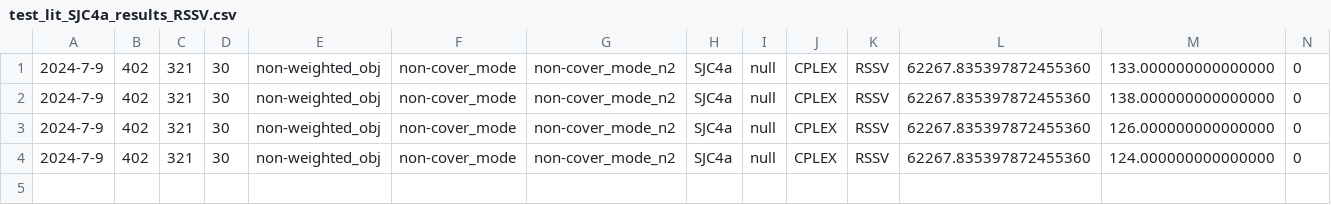
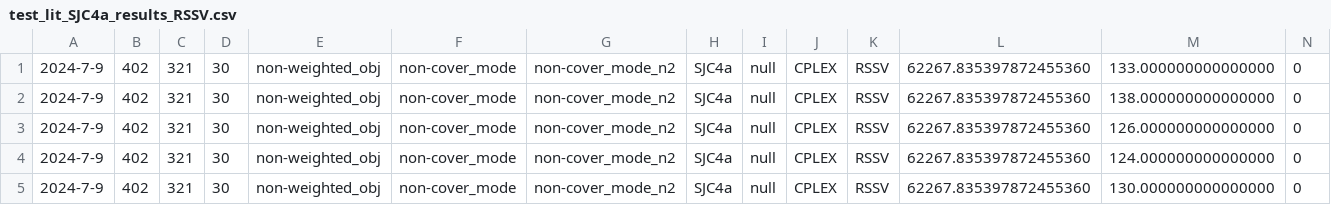
Before and after one commit to albuquef/PMPSolver, a CSV file: outputs/solutions/2024-07-09_LIT/test_lit_SJC4a_results_RSSV.csv, drawn as a sheet; only a part is shown; rows hold the shown columns only; the diff names each change by its address in the sheet, - before the commit and + after, or states it on an @@ line.

```diff
--- a/outputs/solutions/2024-07-09_LIT/test_lit_SJC4a_results_RSSV.csv
+++ b/outputs/solutions/2024-07-09_LIT/test_lit_SJC4a_results_RSSV.csv
+row 5: 2024-7-9 | 402 | 321 | 30 | non-weighted_obj | non-cover_mode | non-cover_mode_n2 | SJC4a | null | CPLEX | RSSV | 62267.835397872455360 | 130.000000000000000 | 0
```
Also changed, not shown: outputs/reports/gap_Bin_service_p3038_1000_p_1000_RSSV_EXACT_CPMP_BIN.csv, outputs/solutions/2024-07-09_LIT/Results_cplex/results_all_cplex.csv, 34 other files.
